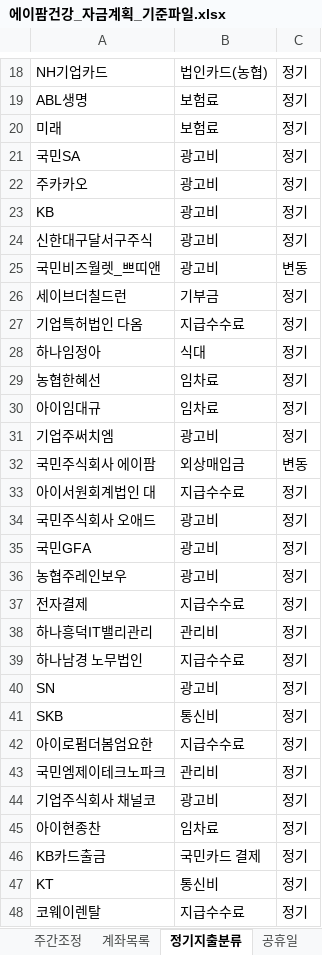
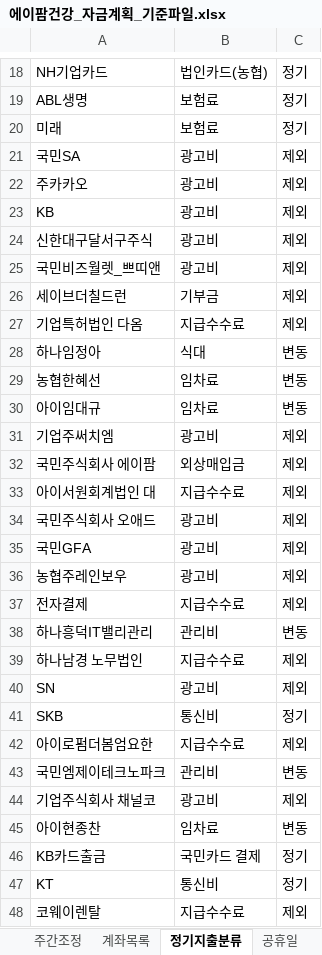
Before and after one commit to goldgarden9620419-maker/mynotes, an Excel workbook: 01-Projects/에이팜건강-주간자금계획-자동화/자금계획_자동화/04_기준파일/에이팜건강_자금계획_기준파일.xlsx, sheet 정기지출분류, drawn as a sheet; only a part is shown, gaps mark what is left out; values as stored, in another font and other column widths than the file's, no borders; the diff covers the shown part only; the diff names each change by its address in the sheet, - before the commit and + after, or states it on an @@ line.

```diff
--- a/01-Projects/에이팜건강-주간자금계획-자동화/자금계획_자동화/04_기준파일/에이팜건강_자금계획_기준파일.xlsx (sheet 정기지출분류)
+++ b/01-Projects/에이팜건강-주간자금계획-자동화/자금계획_자동화/04_기준파일/에이팜건강_자금계획_기준파일.xlsx (sheet 정기지출분류)
-C21:C24: 정기
+C21:C24: 제외
-C25: 변동
+C25: 제외
-C26:C27: 정기
+C26:C27: 제외
-C28:C30: 정기
+C28:C30: 변동
-C31: 정기
+C31: 제외
-C32: 변동
+C32: 제외
-C33:C37: 정기
+C33:C37: 제외
-C38: 정기
+C38: 변동
-C39:C40: 정기
+C39:C40: 제외
-C42: 정기
+C42: 제외
-C43: 정기
+C43: 변동
-C44: 정기
+C44: 제외
-C45: 정기
+C45: 변동
-C48: 정기
+C48: 제외
```
Also changed, not shown: 10 edited cells elsewhere in this sheet, 8 other files.
